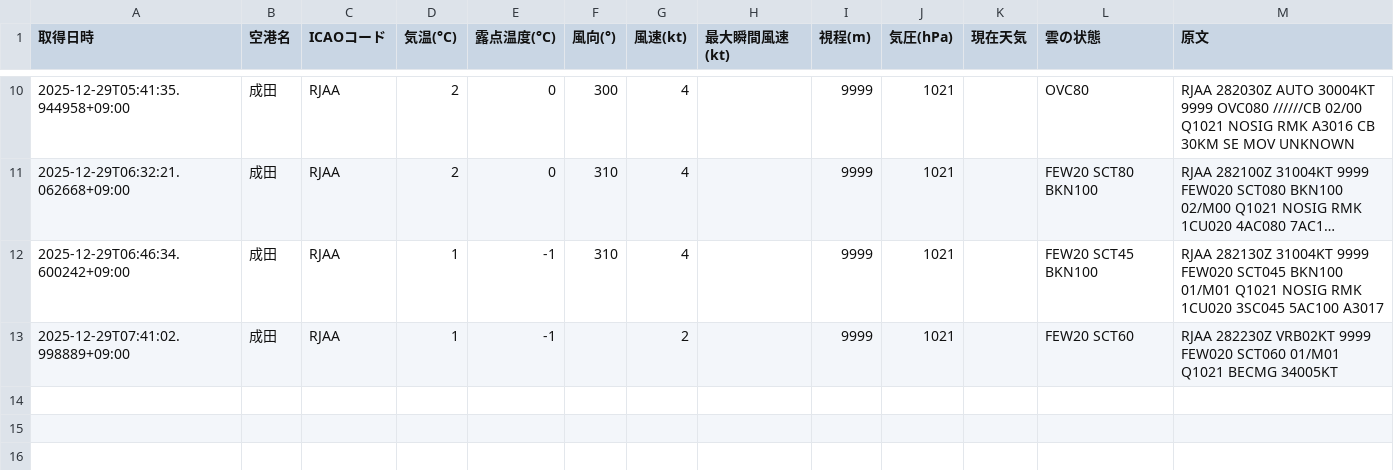
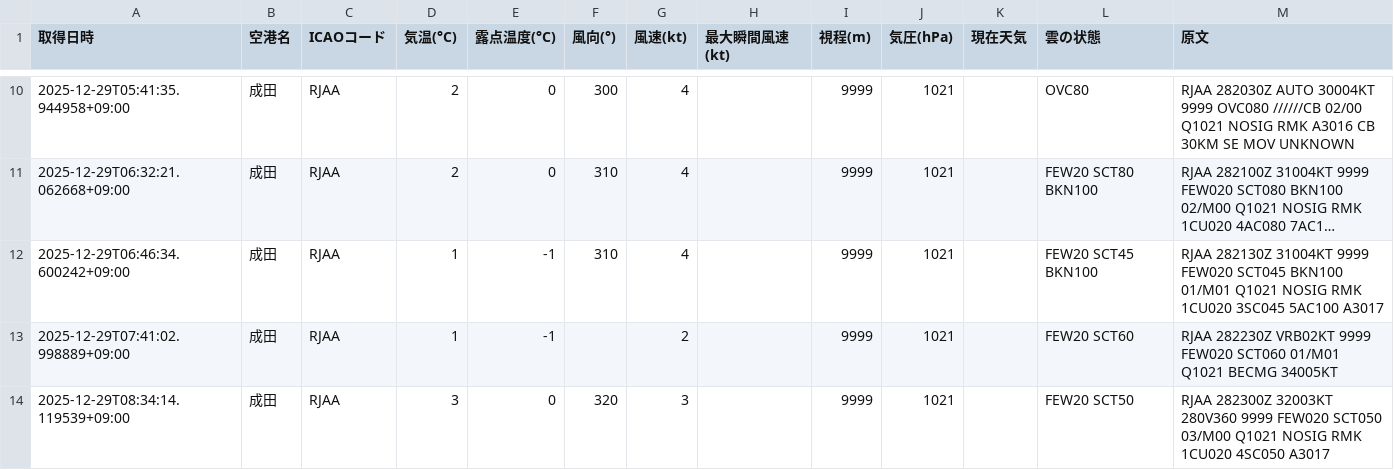
Before and after one commit to sun-1090/MATER-and-TAF, a CSV file: data/成田/metar_2025-12-29.csv, drawn as a sheet; only a part is shown, gaps mark what is left out; long unchanged cells end in ….

```diff
--- a/data/成田/metar_2025-12-29.csv
+++ b/data/成田/metar_2025-12-29.csv
@@ -13 +13,2 @@
 2025-12-29T07:41:02.998889+09:00,成田,RJAA,1,-1,,2,,9999,1021,,FEW20 SCT60,RJAA 282230Z VRB02KT 9999 FEW020 SCT060 01/M01 Q1021 BECMG 34005KT
+2025-12-29T08:34:14.119539+09:00,成田,RJAA,3,0,320,3,,9999,1021,,FEW20 SCT50,RJAA 282300Z 32003KT 280V360 9999 FEW020 SCT050 03/M00 Q1021 NOSIG RMK 1CU020 4SC050 A3017
```
Also changed, not shown: data/大連/metar_2025-12-29.csv, data/天津/metar_2025-12-29.csv, 1 other file.
